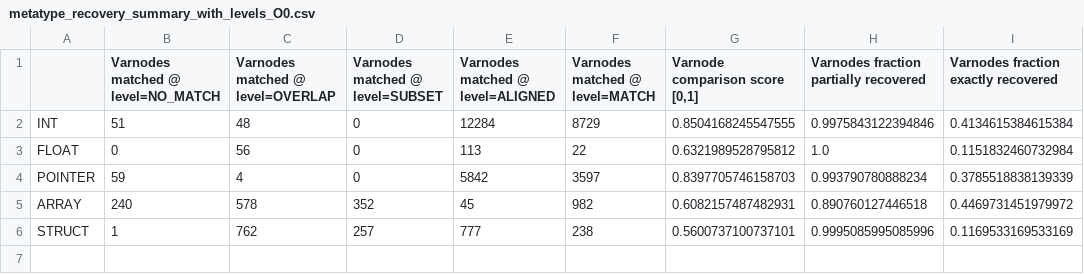
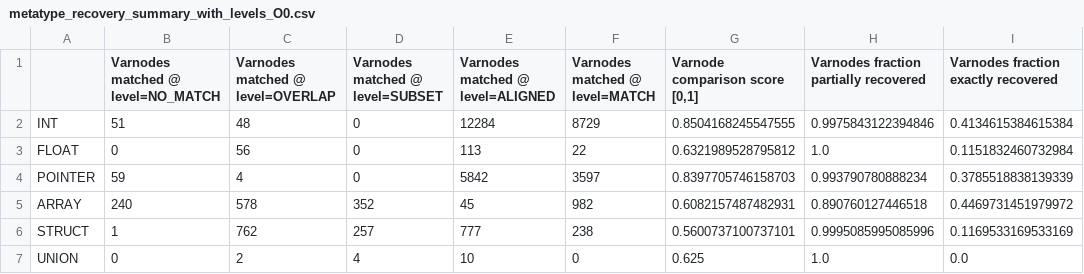
Before and after one commit to jace-kline/thesis, a CSV file: data/metatype_recovery_summary_with_levels_O0.csv, drawn as a sheet.

```diff
--- a/data/metatype_recovery_summary_with_levels_O0.csv
+++ b/data/metatype_recovery_summary_with_levels_O0.csv
@@ -6 +6,2 @@ ARRAY,240,578,352,45,982,0.6082157487482931,0.890760127446518,0.4469731451979972
 STRUCT,1,762,257,777,238,0.5600737100737101,0.9995085995085996,0.1169533169533169
+UNION,0,2,4,10,0,0.625,1.0,0.0
```
Also changed, not shown: data/metatype_match_levels_ratios_O0.csv, data/metatype_match_levels_ratios_O0_strip.csv, 20 other files.
